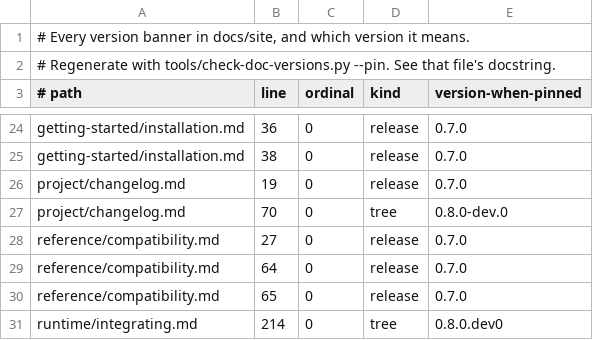
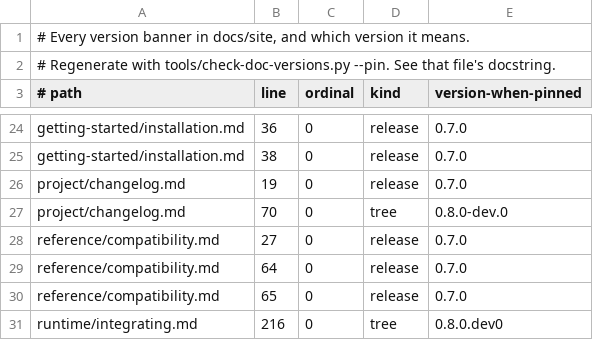
Before and after one commit to coffeedevsolutions/OPHTML, a TSV file: docs/site/_versions.tsv, drawn as a sheet; only a part is shown, gaps mark what is left out.

```diff
--- a/docs/site/_versions.tsv
+++ b/docs/site/_versions.tsv
@@ -30,2 +30,2 @@ reference/compatibility.md	64	0	release	0.7.0
 reference/compatibility.md	65	0	release	0.7.0
-runtime/integrating.md	214	0	tree	0.8.0.dev0
+runtime/integrating.md	216	0	tree	0.8.0.dev0
```
Also changed, not shown: 4 other files.
